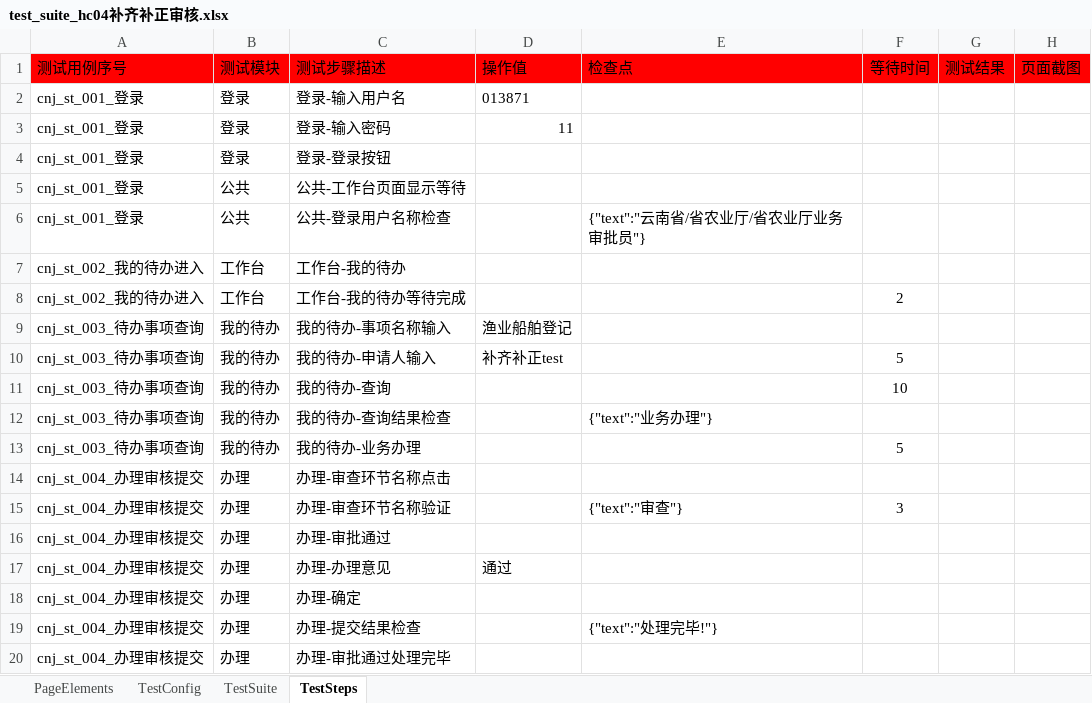
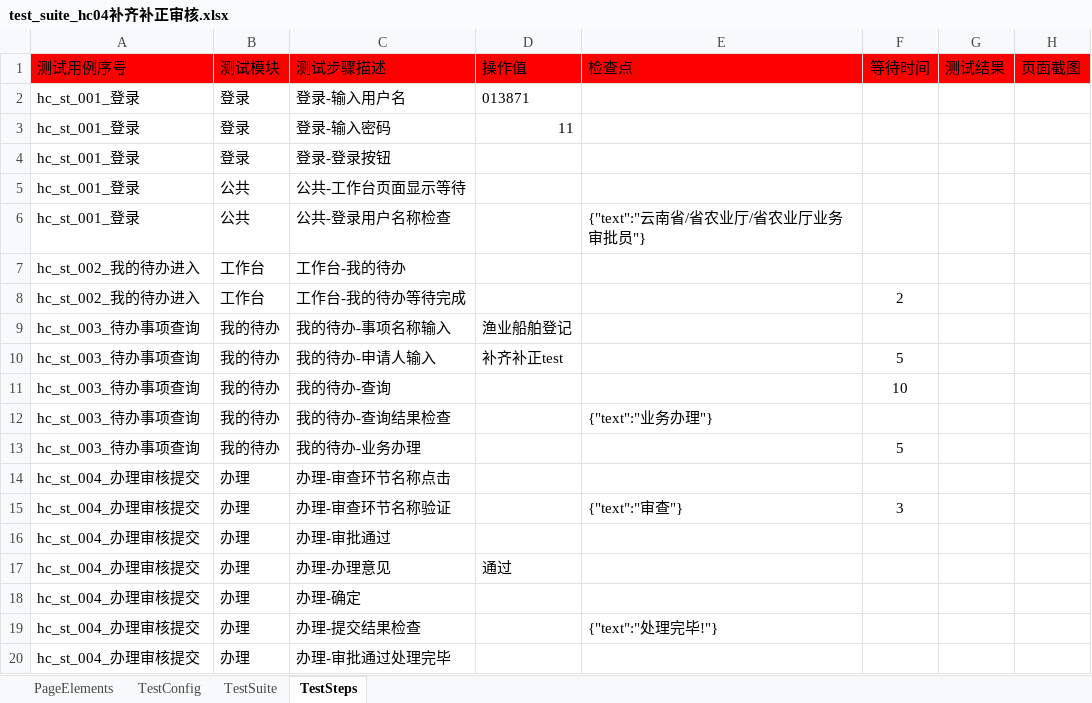
Before and after one commit to CeciliaNi/selenium_auto_test02, an Excel workbook: run_entrance/test_suite/test_suite_hc04补齐补正审核.xlsx, sheet TestSteps, drawn as a sheet; values as stored, in another font and other column widths than the file's, no borders; the diff names each change by its address in the sheet, - before the commit and + after, or states it on an @@ line.

```diff
--- a/run_entrance/test_suite/test_suite_hc04补齐补正审核.xlsx (sheet TestSteps)
+++ b/run_entrance/test_suite/test_suite_hc04补齐补正审核.xlsx (sheet TestSteps)
-A2:A6 (测试用例序号): cnj_st_001_登录
+A2:A6 (测试用例序号): hc_st_001_登录
-A7:A8 (测试用例序号): cnj_st_002_我的待办进入
+A7:A8 (测试用例序号): hc_st_002_我的待办进入
-A9:A13 (测试用例序号): cnj_st_003_待办事项查询
+A9:A13 (测试用例序号): hc_st_003_待办事项查询
-A14:A20 (测试用例序号): cnj_st_004_办理审核提交
+A14:A20 (测试用例序号): hc_st_004_办理审核提交
```
Also changed, not shown: sheet TestSuite, run_entrance/test_suite/test_suite_cnj01接件.xlsx, run_entrance/test_suite/test_suite_hc01补齐补正接件.xlsx, 2 other files.
